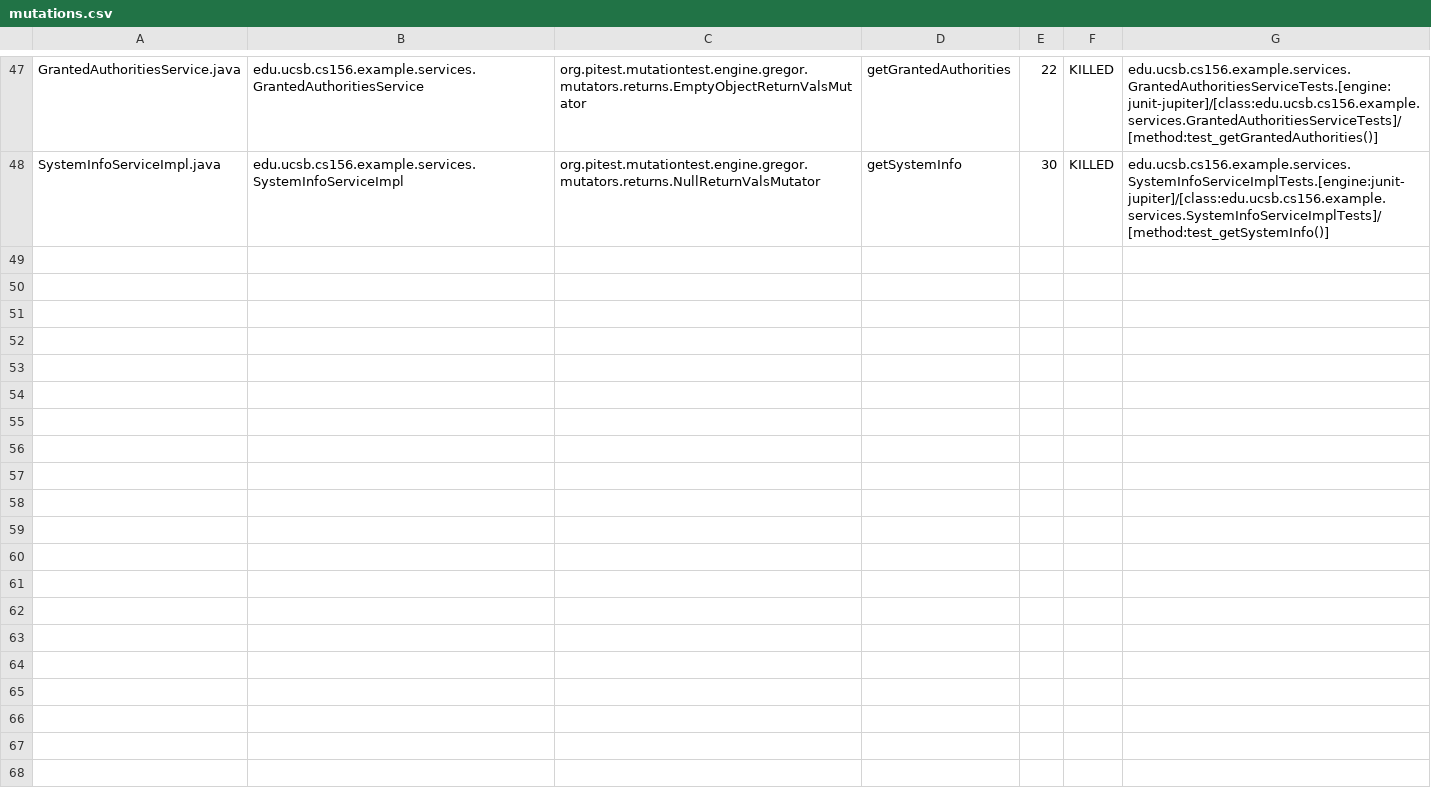
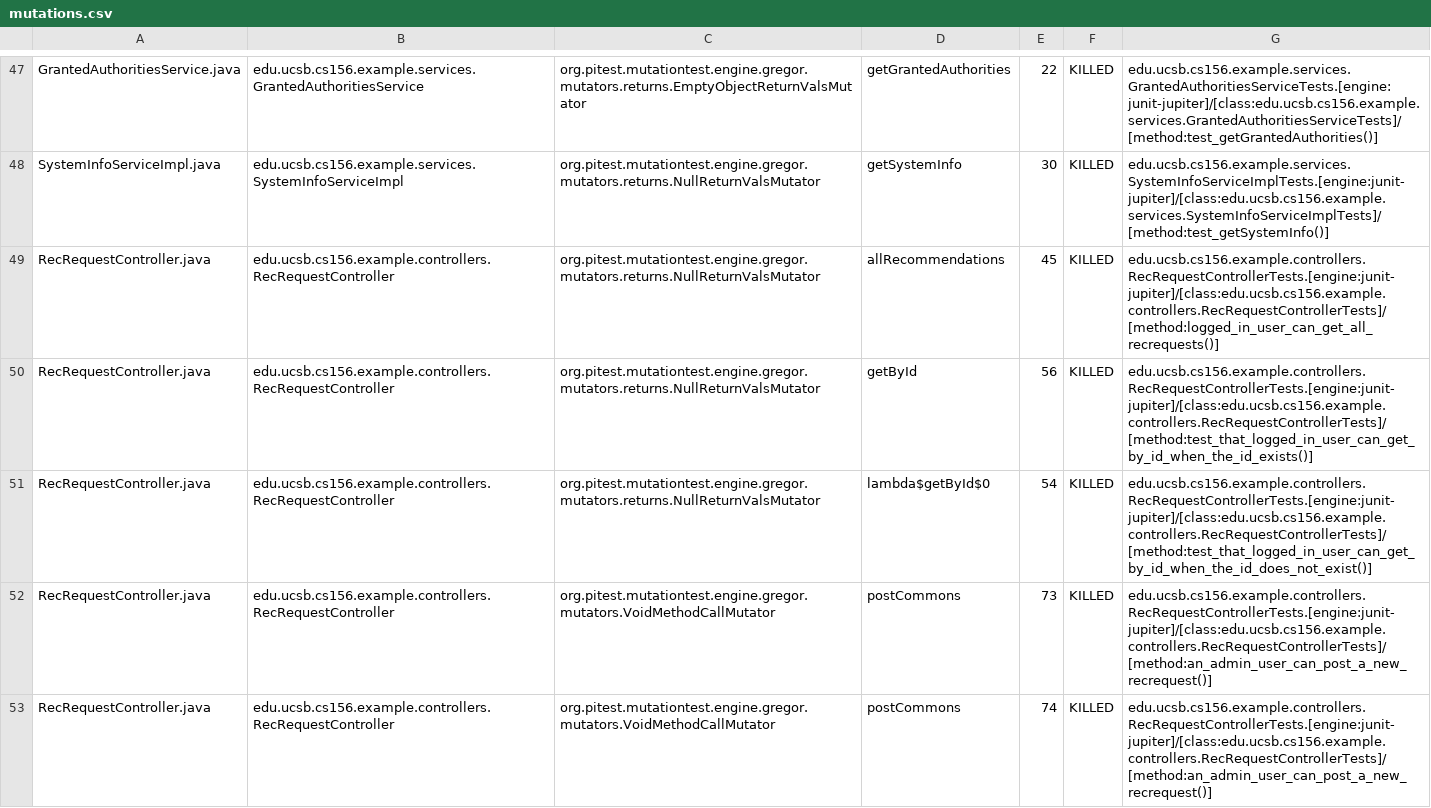
Before and after one commit to ucsb-cs156-m23/team02-m23-10am-3, a CSV file: pitest/mutations.csv, drawn as a sheet; only a part is shown, gaps mark what is left out; the diff covers the shown part only; the diff names each change by its address in the sheet, - before the commit and + after, or states it on an @@ line.

Commit message:
Deploying to gh-pages from @ ucsb-cs156-m23/team02-m23-10am-3@1ef55fcb9b3f7045ba5a48d27bc5ed7b49659ed7 🚀

```diff
--- a/pitest/mutations.csv
+++ b/pitest/mutations.csv
+row 49: RecRequestController.java | edu.ucsb.cs156.example.controllers.RecRequestController | org.pitest.mutationtest.engine.gregor.mutators.returns.NullReturnValsMutator | allRecommendations | 45 | KILLED | edu.ucsb.cs156.example.controllers.RecRequestControllerTests.[engine:junit-jupiter]/[class:edu.ucsb.cs156.example.controllers.RecRequestControllerTests]/[method:logged_in_user_can_get_all_recrequests()]
+row 50: RecRequestController.java | edu.ucsb.cs156.example.controllers.RecRequestController | org.pitest.mutationtest.engine.gregor.mutators.returns.NullReturnValsMutator | getById | 56 | KILLED | edu.ucsb.cs156.example.controllers.RecRequestControllerTests.[engine:junit-jupiter]/[class:edu.ucsb.cs156.example.controllers.RecRequestControllerTests]/[method:test_that_logged_in_user_can_get_by_id_when_the_id_exists()]
+row 51: RecRequestController.java | edu.ucsb.cs156.example.controllers.RecRequestController | org.pitest.mutationtest.engine.gregor.mutators.returns.NullReturnValsMutator | lambda$getById$0 | 54 | KILLED | edu.ucsb.cs156.example.controllers.RecRequestControllerTests.[engine:junit-jupiter]/[class:edu.ucsb.cs156.example.controllers.RecRequestControllerTests]/[method:test_that_logged_in_user_can_get_by_id_when_the_id_does_not_exist()]
+row 52: RecRequestController.java | edu.ucsb.cs156.example.controllers.RecRequestController | org.pitest.mutationtest.engine.gregor.mutators.VoidMethodCallMutator | postCommons | 73 | KILLED | edu.ucsb.cs156.example.controllers.RecRequestControllerTests.[engine:junit-jupiter]/[class:edu.ucsb.cs156.example.controllers.RecRequestControllerTests]/[method:an_admin_user_can_post_a_new_recrequest()]
+row 53: RecRequestController.java | edu.ucsb.cs156.example.controllers.RecRequestController | org.pitest.mutationtest.engine.gregor.mutators.VoidMethodCallMutator | postCommons | 74 | KILLED | edu.ucsb.cs156.example.controllers.RecRequestControllerTests.[engine:junit-jupiter]/[class:edu.ucsb.cs156.example.controllers.RecRequestControllerTests]/[method:an_admin_user_can_post_a_new_recrequest()]
```
Also changed, not shown: 5 added rows elsewhere in this file, 14 other files.
